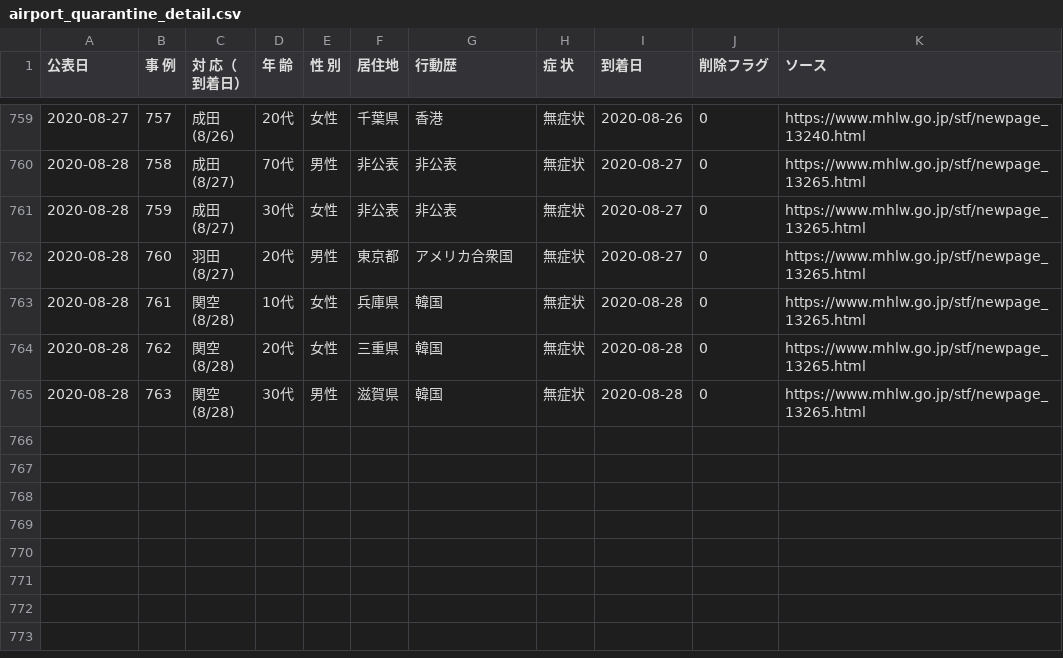
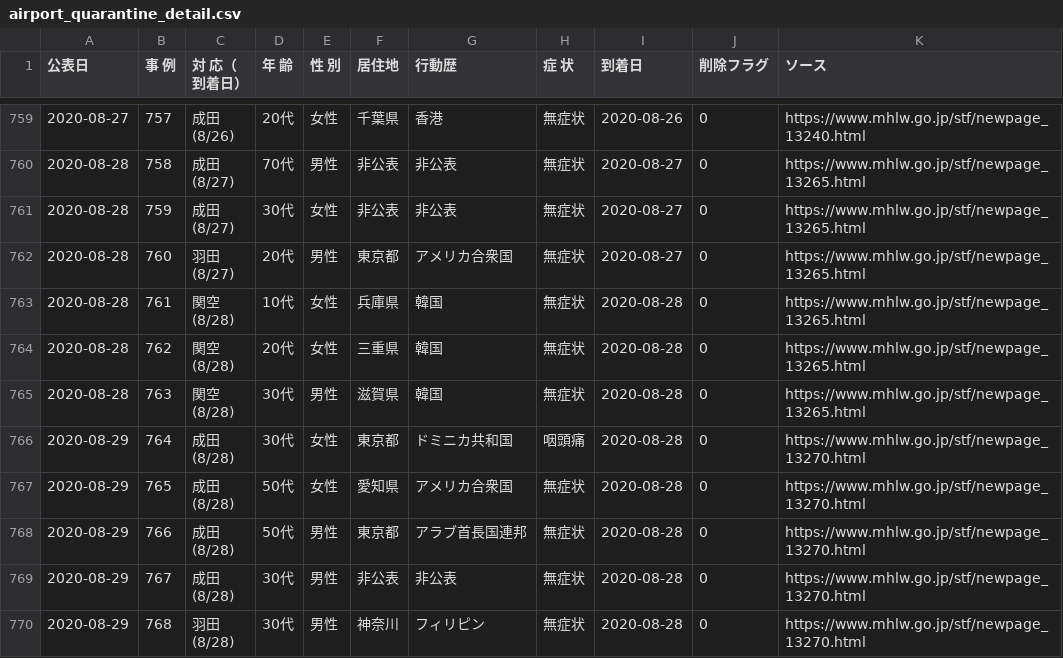
Before and after one commit to CalicoKater/covid-19, a CSV file: airport_quarantine_detail.csv, drawn as a sheet; only a part is shown, gaps mark what is left out; ↵ is a line break in a cell; the diff names each change by its address in the sheet, - before the commit and + after, or states it on an @@ line.

```diff
--- a/airport_quarantine_detail.csv
+++ b/airport_quarantine_detail.csv
+row 766: 2020-08-29 | 764 | 成田 ↵ (8/28) | 30代 | 女性 | 東京都 | ドミニカ共和国 | 咽頭痛 | 2020-08-28 | 0 | https://www.mhlw.go.jp/stf/newpage_13270.html
+row 767: 2020-08-29 | 765 | 成田 ↵ (8/28) | 50代 | 女性 | 愛知県 | アメリカ合衆国 | 無症状 | 2020-08-28 | 0 | https://www.mhlw.go.jp/stf/newpage_13270.html
+row 768: 2020-08-29 | 766 | 成田 ↵ (8/28) | 50代 | 男性 | 東京都 | アラブ首長国連邦 | 無症状 | 2020-08-28 | 0 | https://www.mhlw.go.jp/stf/newpage_13270.html
+row 769: 2020-08-29 | 767 | 成田 ↵ (8/28) | 30代 | 男性 | 非公表 | 非公表 | 無症状 | 2020-08-28 | 0 | https://www.mhlw.go.jp/stf/newpage_13270.html
+row 770: 2020-08-29 | 768 | 羽田 ↵ (8/28) | 30代 | 男性 | 神奈川 | フィリピン | 無症状 | 2020-08-28 | 0 | https://www.mhlw.go.jp/stf/newpage_13270.html
```
Also changed, not shown: airport_pcr_test_daily.csv, airport_quarantine.csv, 17 other files.
